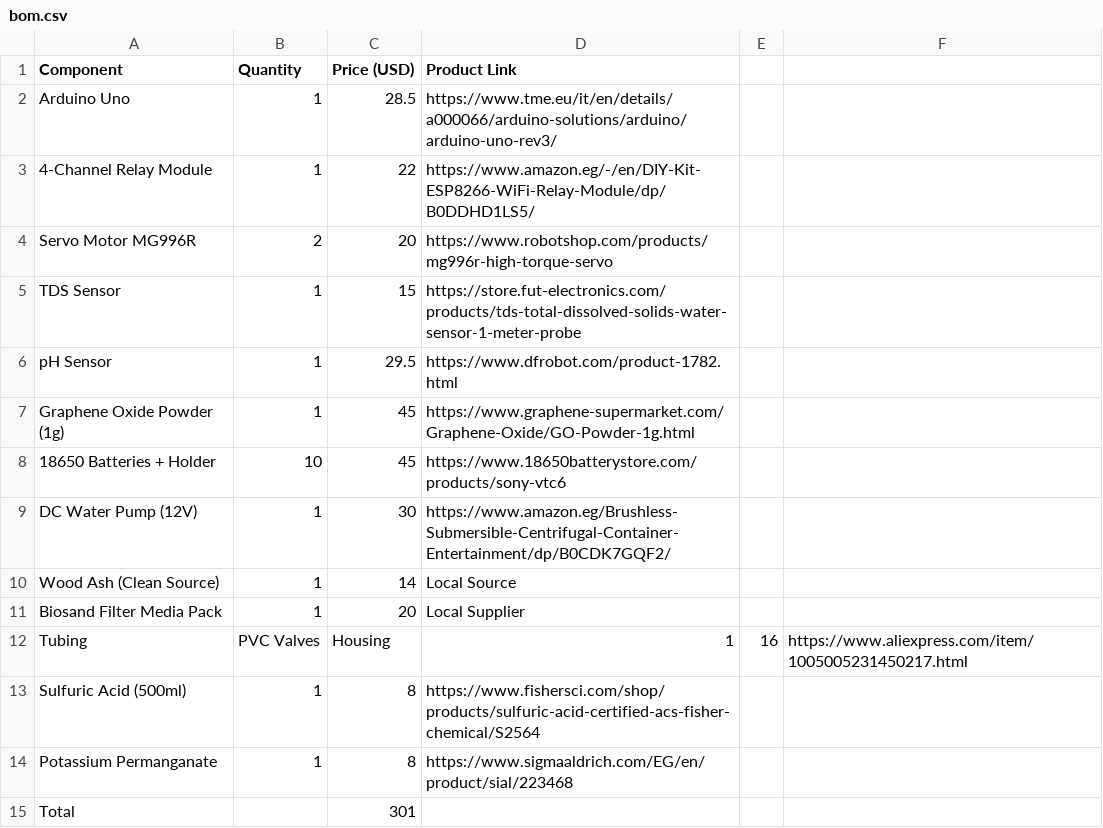
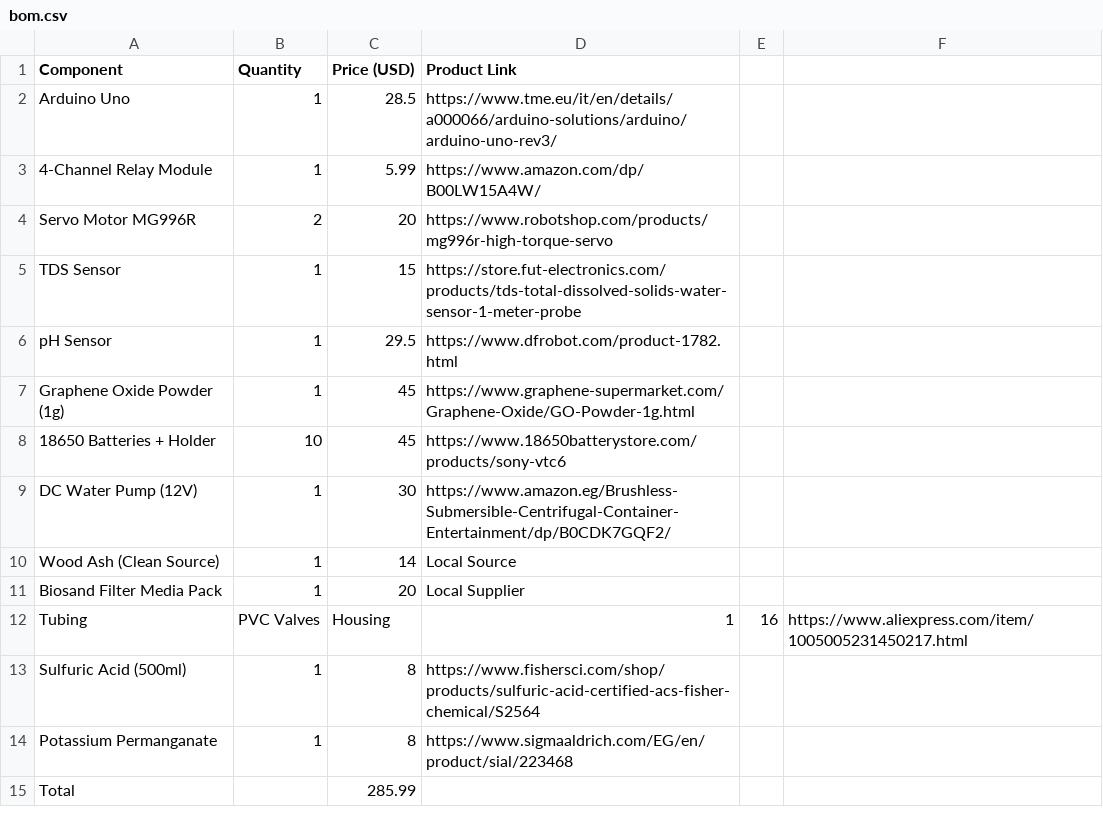
Before and after one commit to yosfbeny/Nocti-care, a CSV file: bom.csv, drawn as a sheet.

Commit message:
Update bom.csv

```diff
--- a/bom.csv
+++ b/bom.csv
@@ -2,3 +2,3 @@ Component,Quantity,Price (USD),Product Link
 Arduino Uno,1,28.5,https://www.tme.eu/it/en/details/a000066/arduino-solutions/arduino/arduino-uno-rev3/
-4-Channel Relay Module,1,22,https://www.amazon.eg/-/en/DIY-Kit-ESP8266-WiFi-Relay-Module/dp/B0DDHD1LS5/
+4-Channel Relay Module,1,5.99,https://www.amazon.com/dp/B00LW15A4W/
 Servo Motor MG996R,2,20,https://www.robotshop.com/products/mg996r-high-torque-servo
@@ -14,2 +14,2 @@ Sulfuric Acid (500ml),1,8,https://www.fishersci.com/shop/products/sulfuric-acid-
 Potassium Permanganate,1,8,https://www.sigmaaldrich.com/EG/en/product/sial/223468
-Total,,301,
+Total,,285.99,
```
